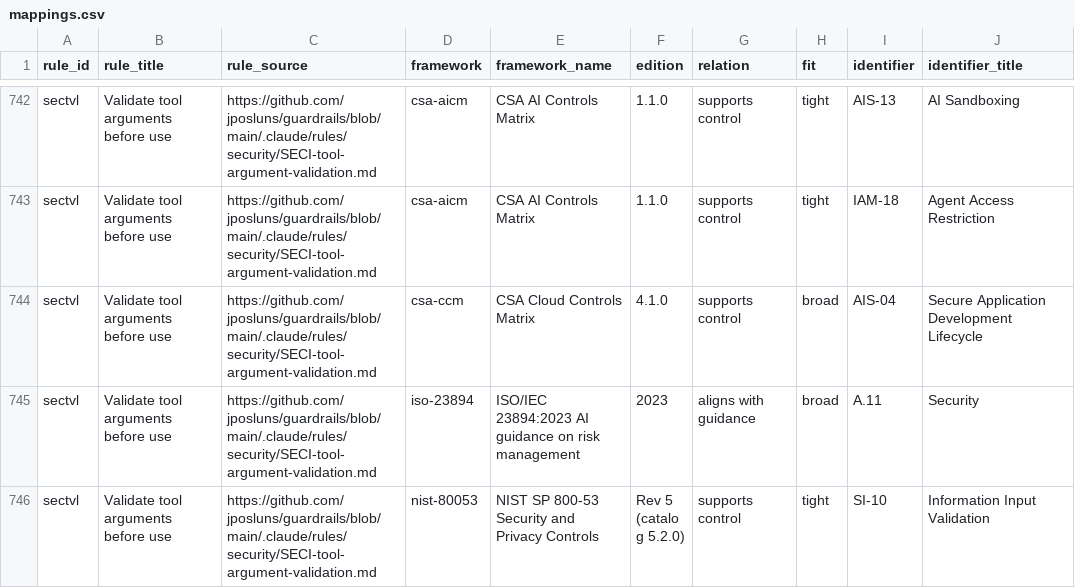
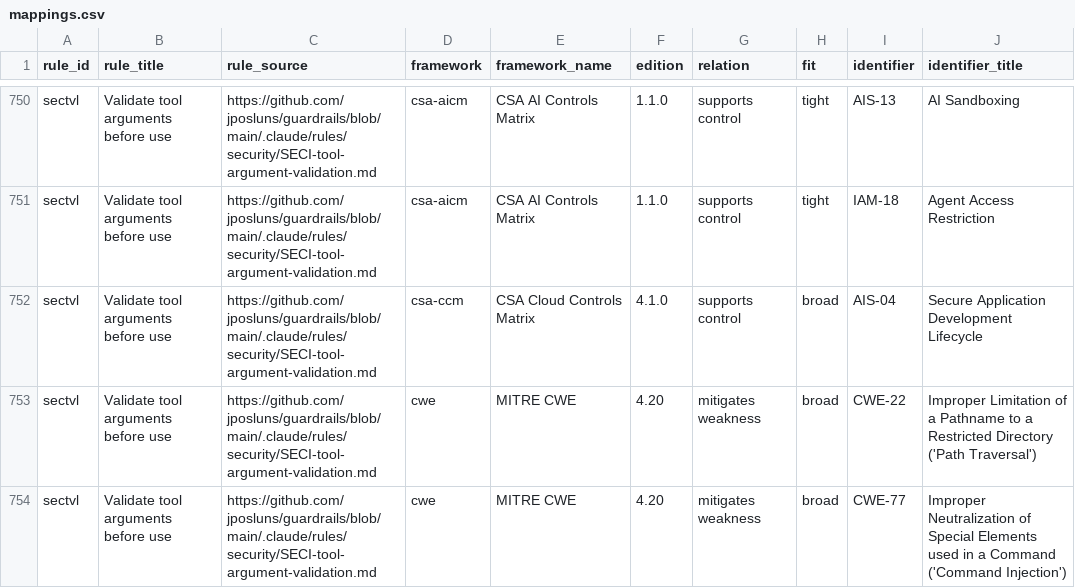
Before and after one commit to jposluns/guardrails, a CSV file: site/downloads/mappings.csv, drawn as a sheet; only a part is shown, gaps mark what is left out; the shorter side is filled out with more unchanged rows; the diff covers the shown part only.

Commit message:
security rules: map the 7 adjudicated CWE ids (CWE-2 PR-3) (#111)
Add map-cwe-tight/map-cwe-broad to the seven security rules whose seeds diverged
but reconciled to a clear best fit by reading the rule bodies (the adjudicated set
from the Fable synthesis), following the shipped secspr pattern. Every id verified
present in the CWE 4.20 catalogue; multi-id lists natural-sorted.

- seci-file-upload-handling     tight CWE-434            broad CWE-646
- seci-output-encoding          tight CWE-838            broad CWE-116
- seci-release-integrity        tight CWE-353            broad CWE-345
- seci-tool-argument-validation tight CWE-20, CWE-88     broad CWE-22, CWE-77
- seci-secure-configuration     tight CWE-1188, CWE-1269
- secp-data-minimization        tight CWE-201            broad CWE-359
- secp-synthetic-fixture-data   tight CWE-531            broad CWE-359

Adjudication notes (for QA to refute the reasoning, not just the ids): output-encoding
838 (encoding for the actual destination) tight, 116 (parent) broad; release-integrity
353 producer-side missing-integrity-support tight, consumer-side verification out of
scope; tool-argument-validation 20+88 (schema + argument injection) distinguish it from
plain input-validation, 22+77 the named consequences broad; secure-configuration adds
1269 (non-release config) on the rule's explicit verbose-errors/debug clause;
synthetic-fixture-data 531 (sensitive info in test code) is the title-level fit.

Regenerated the .claude/rules tree and the /mappings crosswalk; mapping count
873 -> 889 (+9 tight, +7 broad). Source: the Fable synthesis of the CWE-2 seeds.

```diff
--- a/site/downloads/mappings.csv
+++ b/site/downloads/mappings.csv
@@ -744 +752,3 @@ sectvl,Validate tool arguments before use,https://github.com/jposluns/guardrails
 sectvl,Validate tool arguments before use,https://github.com/jposluns/guardrails/blob/main/.claude/rules/security/SECI-tool-argument-validation.md,csa-ccm,CSA Cloud Controls Matrix,4.1.0,supports control,broad,AIS-04,Secure Application Development Lifecycle
+sectvl,Validate tool arguments before use,https://github.com/jposluns/guardrails/blob/main/.claude/rules/security/SECI-tool-argument-validation.md,cwe,MITRE CWE,4.20,mitigates weakness,broad,CWE-22,Improper Limitation of a Pathname to a Restricted Directory ('Path Traversal')
+sectvl,Validate tool arguments before use,https://github.com/jposluns/guardrails/blob/main/.claude/rules/security/SECI-tool-argument-validation.md,cwe,MITRE CWE,4.20,mitigates weakness,broad,CWE-77,Improper Neutralization of Special Elements used in a Command ('Command Injection')
```
Also changed, not shown: 14 added rows elsewhere in this file, 16 other files.
